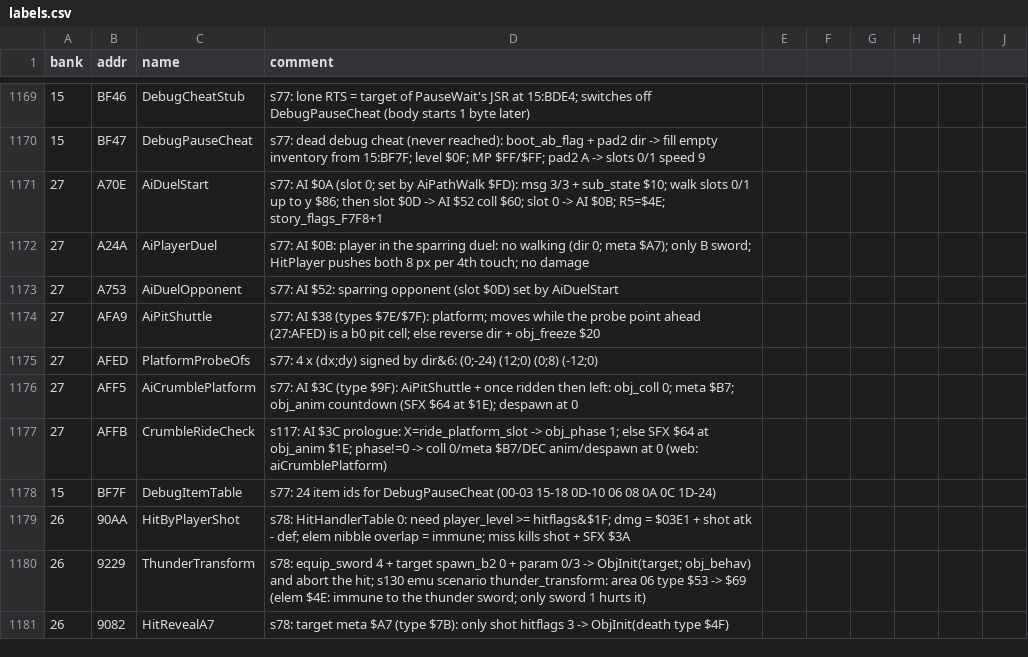
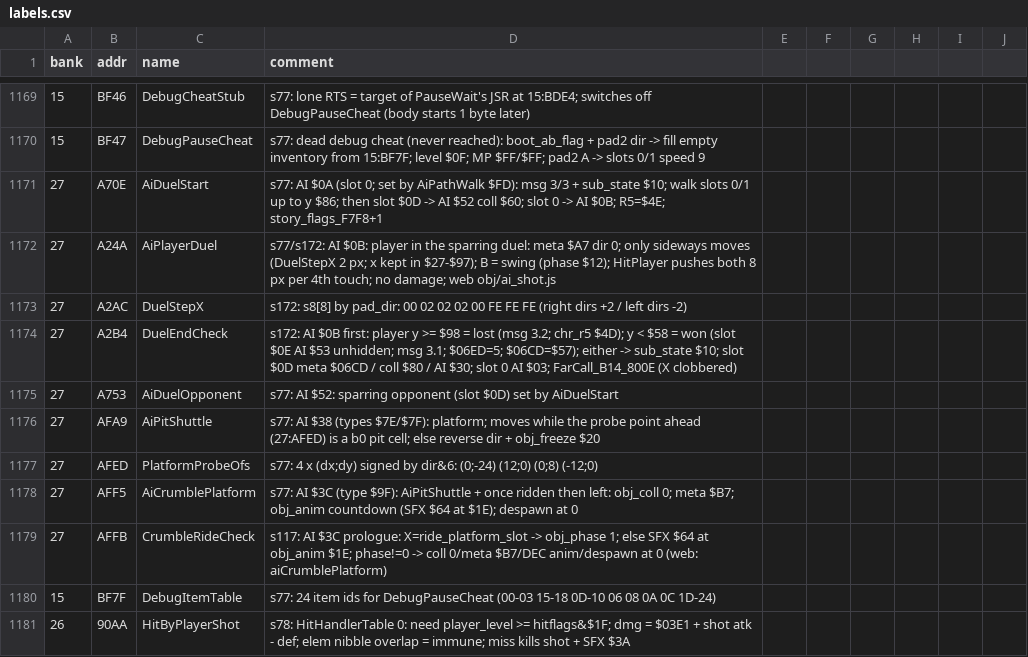
Before and after one commit to sleepy9090/CRYSTAL-AI-LIS, a CSV file: labels.csv, drawn as a sheet; only a part is shown, gaps mark what is left out; the shorter side is filled out with more unchanged rows.

```diff
--- a/labels.csv
+++ b/labels.csv
@@ -1171,3 +1171,5 @@ bank,addr,name,comment
 27,A70E,AiDuelStart,s77: AI $0A (slot 0; set by AiPathWalk $FD): msg 3/3 + sub_state $10; walk slots 0/1 up to y $86; then slot $0D -> AI $52 coll $60; slot 0 -> AI $0B; R5=$4E; story_flags_F7F8+1
-27,A24A,AiPlayerDuel,s77: AI $0B: player in the sparring duel: no walking (dir 0; meta $A7); only B sword; HitPlayer pushes both 8 px per 4th touch; no damage
+27,A24A,AiPlayerDuel,s77/s172: AI $0B: player in the sparring duel: meta $A7 dir 0; only sideways moves (DuelStepX 2 px; x kept in $27-$97); B = swing (phase $12); HitPlayer pushes both 8 px per 4th touch; no damage; web obj/ai_shot.js
+27,A2AC,DuelStepX,s172: s8[8] by pad_dir: 00 02 02 02 00 FE FE FE (right dirs +2 / left dirs -2)
+27,A2B4,DuelEndCheck,s172: AI $0B first: player y >= $98 = lost (msg 3.2; chr_r5 $4D); y < $58 = won (slot $0E AI $53 unhidden; msg 3.1; $06ED=5; $06CD=$57); either -> sub_state $10; slot $0D meta $06CD / coll $80 / AI $30; slot 0 AI $03; FarCall_B14_800E (X clobbered)
 27,A753,AiDuelOpponent,s77: AI $52: sparring opponent (slot $0D) set by AiDuelStart
```
Also changed, not shown: 7 other files.
